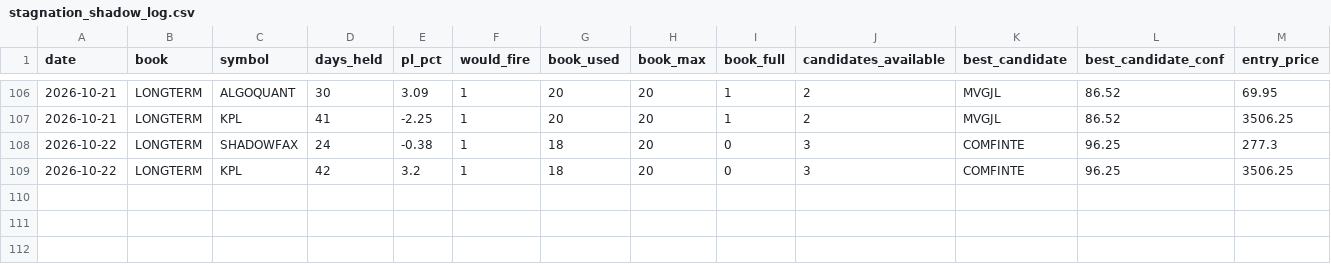
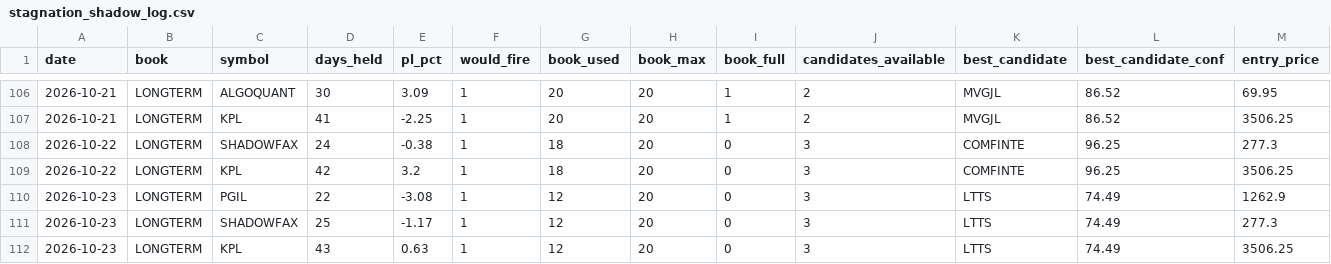
Before and after one commit to Gauravsingh257/stocks-with-gaurav, a CSV file: docs/validation/stagnation_shadow_log.csv, drawn as a sheet; only a part is shown, gaps mark what is left out; rows hold the shown columns only; the diff names each change by its address in the sheet, - before the commit and + after, or states it on an @@ line.

```diff
--- a/docs/validation/stagnation_shadow_log.csv
+++ b/docs/validation/stagnation_shadow_log.csv
+row 110: 2026-10-23 | LONGTERM | PGIL | 22 | -3.08 | 1 | 12 | 20 | 0 | 3 | LTTS | 74.49 | 1262.9
+row 111: 2026-10-23 | LONGTERM | SHADOWFAX | 25 | -1.17 | 1 | 12 | 20 | 0 | 3 | LTTS | 74.49 | 277.3
+row 112: 2026-10-23 | LONGTERM | KPL | 43 | 0.63 | 1 | 12 | 20 | 0 | 3 | LTTS | 74.49 | 3506.25
```
